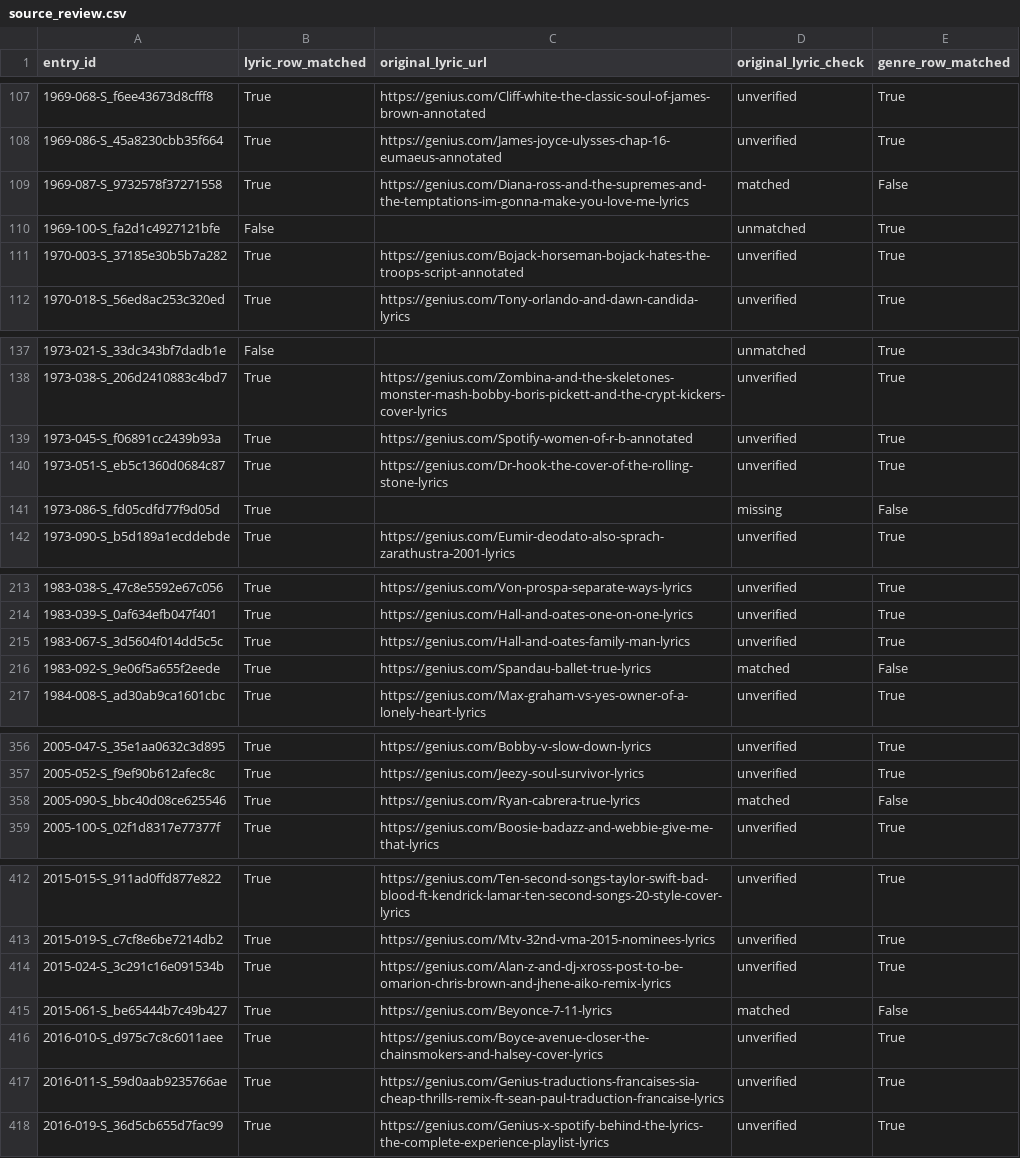
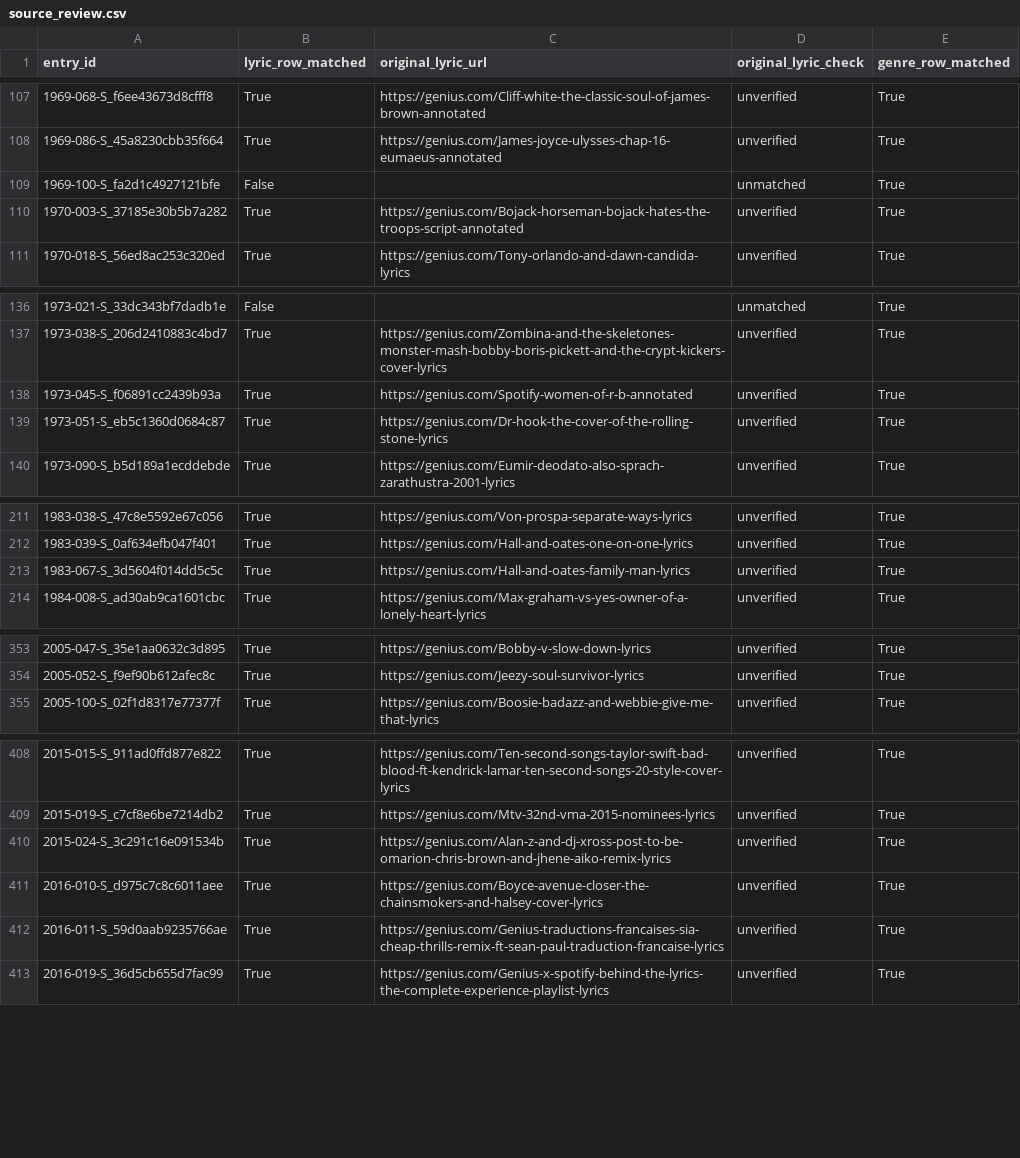
Before and after one commit to skyexry/hit-atlas, a CSV file: billboard-year-end/source_review.csv, drawn as a sheet; only a part is shown, gaps mark what is left out; the diff covers the shown part only.

```diff
--- a/billboard-year-end/source_review.csv
+++ b/billboard-year-end/source_review.csv
@@ -108,3 +108,2 @@
 1969-086-S_45a8230cbb35f664,True,https://genius.com/James-joyce-ulysses-chap-16-eumaeus-annotated,unverified,True
-1969-087-S_9732578f37271558,True,https://genius.com/Diana-ross-and-the-supremes-and-the-temptations-im-gonna-make-you-love-me-lyrics,matched,False
 1969-100-S_fa2d1c4927121bfe,False,,unmatched,True
@@ -140,3 +139,2 @@
 1973-051-S_eb5c1360d0684c87,True,https://genius.com/Dr-hook-the-cover-of-the-rolling-stone-lyrics,unverified,True
-1973-086-S_fd05cdfd77f9d05d,True,,missing,False
 1973-090-S_b5d189a1ecddebde,True,https://genius.com/Eumir-deodato-also-sprach-zarathustra-2001-lyrics,unverified,True
@@ -215,3 +213,2 @@
 1983-067-S_3d5604f014dd5c5c,True,https://genius.com/Hall-and-oates-family-man-lyrics,unverified,True
-1983-092-S_9e06f5a655f2eede,True,https://genius.com/Spandau-ballet-true-lyrics,matched,False
 1984-008-S_ad30ab9ca1601cbc,True,https://genius.com/Max-graham-vs-yes-owner-of-a-lonely-heart-lyrics,unverified,True
@@ -357,3 +354,2 @@
 2005-052-S_f9ef90b612afec8c,True,https://genius.com/Jeezy-soul-survivor-lyrics,unverified,True
-2005-090-S_bbc40d08ce625546,True,https://genius.com/Ryan-cabrera-true-lyrics,matched,False
 2005-100-S_02f1d8317e77377f,True,https://genius.com/Boosie-badazz-and-webbie-give-me-that-lyrics,unverified,True
@@ -414,3 +410,2 @@
 2015-024-S_3c291c16e091534b,True,https://genius.com/Alan-z-and-dj-xross-post-to-be-omarion-chris-brown-and-jhene-aiko-remix-lyrics,unverified,True
-2015-061-S_be65444b7c49b427,True,https://genius.com/Beyonce-7-11-lyrics,matched,False
 2016-010-S_d975c7c8c6011aee,True,https://genius.com/Boyce-avenue-closer-the-chainsmokers-and-halsey-cover-lyrics,unverified,True
```
Also changed, not shown: 9 edited cells elsewhere in this file, billboard-year-end/coverage.csv, billboard-year-end/genres.csv, 30 other files.
